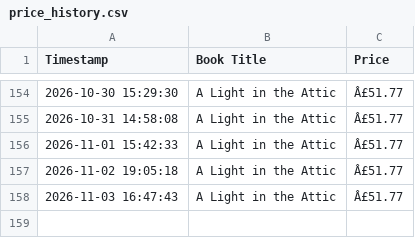
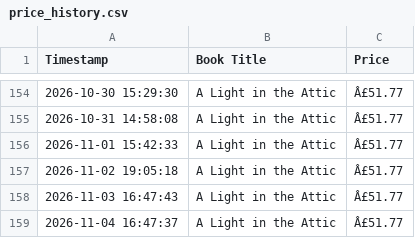
Before and after one commit to Bhanukarthik-220548/automated-price-scraper, a CSV file: price_history.csv, drawn as a sheet; only a part is shown, gaps mark what is left out.

```diff
--- a/price_history.csv
+++ b/price_history.csv
@@ -158 +158,2 @@ Timestamp,Book Title,Price
 2026-11-03 16:47:43,A Light in the Attic,Â£51.77
+2026-11-04 16:47:37,A Light in the Attic,Â£51.77
```
